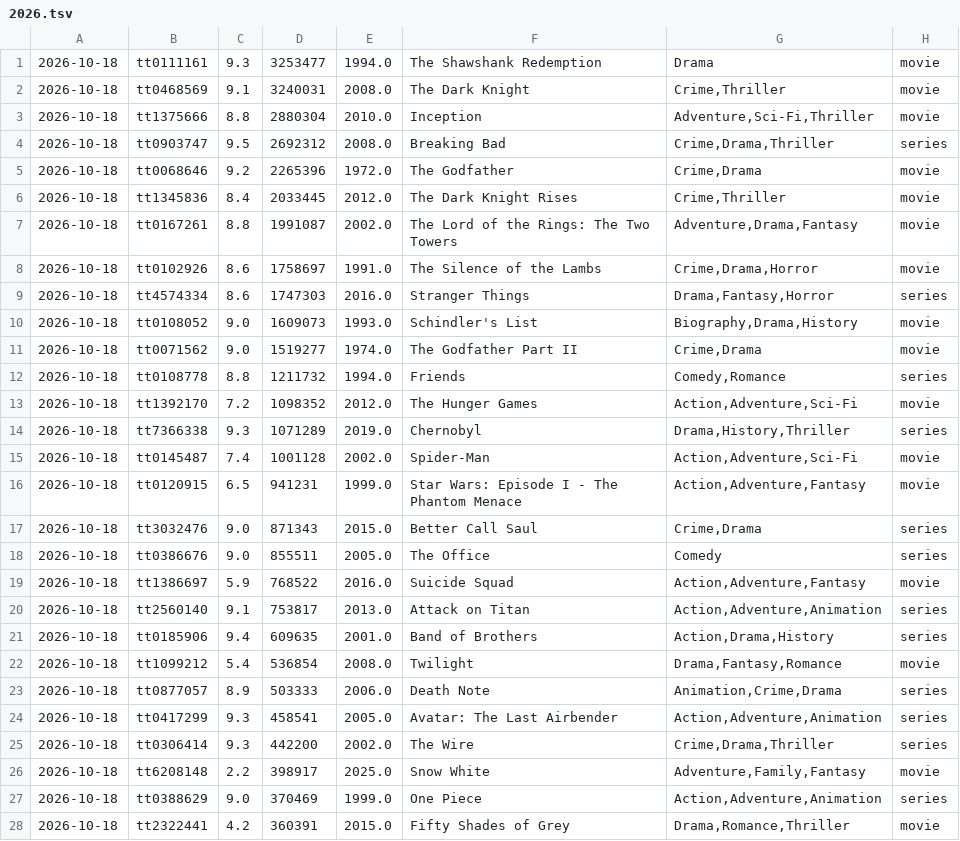
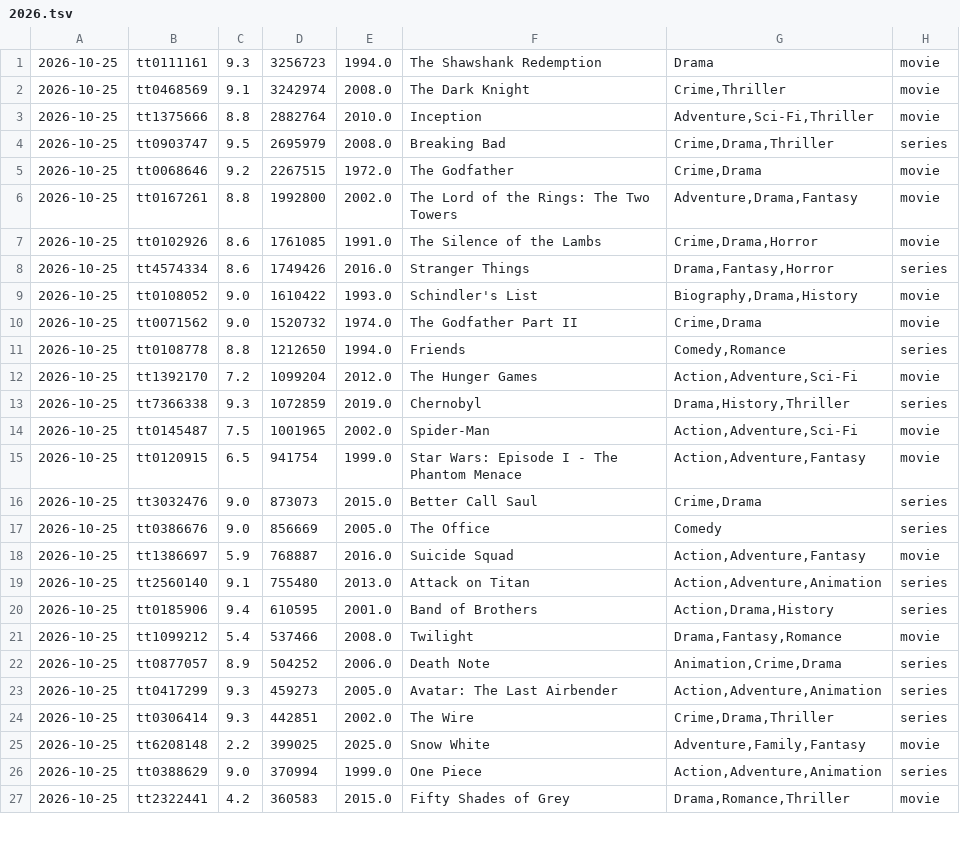
Before and after one commit to sanand0/imdb, a TSV file: outliers/2026.tsv, drawn as a sheet; only a part is shown; the diff covers the shown part only.

```diff
--- a/outliers/2026.tsv
+++ b/outliers/2026.tsv
@@ -1,28 +1,27 @@
-2026-10-18	tt0111161	9.3	3253477	1994.0	The Shawshank Redemption	Drama	movie
-2026-10-18	tt0468569	9.1	3240031	2008.0	The Dark Knight	Crime,Thriller	movie
-2026-10-18	tt1375666	8.8	2880304	2010.0	Inception	Adventure,Sci-Fi,Thriller	movie
-2026-10-18	tt0903747	9.5	2692312	2008.0	Breaking Bad	Crime,Drama,Thriller	series
-2026-10-18	tt0068646	9.2	2265396	1972.0	The Godfather	Crime,Drama	movie
-2026-10-18	tt1345836	8.4	2033445	2012.0	The Dark Knight Rises	Crime,Thriller	movie
-2026-10-18	tt0167261	8.8	1991087	2002.0	The Lord of the Rings: The Two Towers	Adventure,Drama,Fantasy	movie
-2026-10-18	tt0102926	8.6	1758697	1991.0	The Silence of the Lambs	Crime,Drama,Horror	movie
-2026-10-18	tt4574334	8.6	1747303	2016.0	Stranger Things	Drama,Fantasy,Horror	series
-2026-10-18	tt0108052	9.0	1609073	1993.0	Schindler's List	Biography,Drama,History	movie
-2026-10-18	tt0071562	9.0	1519277	1974.0	The Godfather Part II	Crime,Drama	movie
-2026-10-18	tt0108778	8.8	1211732	1994.0	Friends	Comedy,Romance	series
-2026-10-18	tt1392170	7.2	1098352	2012.0	The Hunger Games	Action,Adventure,Sci-Fi	movie
-2026-10-18	tt7366338	9.3	1071289	2019.0	Chernobyl	Drama,History,Thriller	series
-2026-10-18	tt0145487	7.4	1001128	2002.0	Spider-Man	Action,Adventure,Sci-Fi	movie
-2026-10-18	tt0120915	6.5	941231	1999.0	Star Wars: Episode I - The Phantom Menace	Action,Adventure,Fantasy	movie
-2026-10-18	tt3032476	9.0	871343	2015.0	Better Call Saul	Crime,Drama	series
-2026-10-18	tt0386676	9.0	855511	2005.0	The Office	Comedy	series
-2026-10-18	tt1386697	5.9	768522	2016.0	Suicide Squad	Action,Adventure,Fantasy	movie
-2026-10-18	tt2560140	9.1	753817	2013.0	Attack on Titan	Action,Adventure,Animation	series
-2026-10-18	tt0185906	9.4	609635	2001.0	Band of Brothers	Action,Drama,History	series
-2026-10-18	tt1099212	5.4	536854	2008.0	Twilight	Drama,Fantasy,Romance	movie
-2026-10-18	tt0877057	8.9	503333	2006.0	Death Note	Animation,Crime,Drama	series
-2026-10-18	tt0417299	9.3	458541	2005.0	Avatar: The Last Airbender	Action,Adventure,Animation	series
-2026-10-18	tt0306414	9.3	442200	2002.0	The Wire	Crime,Drama,Thriller	series
-2026-10-18	tt6208148	2.2	398917	2025.0	Snow White	Adventure,Family,Fantasy	movie
-2026-10-18	tt0388629	9.0	370469	1999.0	One Piece	Action,Adventure,Animation	series
-2026-10-18	tt2322441	4.2	360391	2015.0	Fifty Shades of Grey	Drama,Romance,Thriller	movie
+2026-10-25	tt0111161	9.3	3256723	1994.0	The Shawshank Redemption	Drama	movie
+2026-10-25	tt0468569	9.1	3242974	2008.0	The Dark Knight	Crime,Thriller	movie
+2026-10-25	tt1375666	8.8	2882764	2010.0	Inception	Adventure,Sci-Fi,Thriller	movie
+2026-10-25	tt0903747	9.5	2695979	2008.0	Breaking Bad	Crime,Drama,Thriller	series
+2026-10-25	tt0068646	9.2	2267515	1972.0	The Godfather	Crime,Drama	movie
+2026-10-25	tt0167261	8.8	1992800	2002.0	The Lord of the Rings: The Two Towers	Adventure,Drama,Fantasy	movie
+2026-10-25	tt0102926	8.6	1761085	1991.0	The Silence of the Lambs	Crime,Drama,Horror	movie
+2026-10-25	tt4574334	8.6	1749426	2016.0	Stranger Things	Drama,Fantasy,Horror	series
+2026-10-25	tt0108052	9.0	1610422	1993.0	Schindler's List	Biography,Drama,History	movie
+2026-10-25	tt0071562	9.0	1520732	1974.0	The Godfather Part II	Crime,Drama	movie
+2026-10-25	tt0108778	8.8	1212650	1994.0	Friends	Comedy,Romance	series
+2026-10-25	tt1392170	7.2	1099204	2012.0	The Hunger Games	Action,Adventure,Sci-Fi	movie
+2026-10-25	tt7366338	9.3	1072859	2019.0	Chernobyl	Drama,History,Thriller	series
+2026-10-25	tt0145487	7.5	1001965	2002.0	Spider-Man	Action,Adventure,Sci-Fi	movie
+2026-10-25	tt0120915	6.5	941754	1999.0	Star Wars: Episode I - The Phantom Menace	Action,Adventure,Fantasy	movie
+2026-10-25	tt3032476	9.0	873073	2015.0	Better Call Saul	Crime,Drama	series
+2026-10-25	tt0386676	9.0	856669	2005.0	The Office	Comedy	series
+2026-10-25	tt1386697	5.9	768887	2016.0	Suicide Squad	Action,Adventure,Fantasy	movie
+2026-10-25	tt2560140	9.1	755480	2013.0	Attack on Titan	Action,Adventure,Animation	series
+2026-10-25	tt0185906	9.4	610595	2001.0	Band of Brothers	Action,Drama,History	series
+2026-10-25	tt1099212	5.4	537466	2008.0	Twilight	Drama,Fantasy,Romance	movie
+2026-10-25	tt0877057	8.9	504252	2006.0	Death Note	Animation,Crime,Drama	series
+2026-10-25	tt0417299	9.3	459273	2005.0	Avatar: The Last Airbender	Action,Adventure,Animation	series
+2026-10-25	tt0306414	9.3	442851	2002.0	The Wire	Crime,Drama,Thriller	series
+2026-10-25	tt6208148	2.2	399025	2025.0	Snow White	Adventure,Family,Fantasy	movie
+2026-10-25	tt0388629	9.0	370994	1999.0	One Piece	Action,Adventure,Animation	series
+2026-10-25	tt2322441	4.2	360583	2015.0	Fifty Shades of Grey	Drama,Romance,Thriller	movie
```
Also changed, not shown: 4 added rows, 2 removed rows and 65 edited cells elsewhere in this file.
